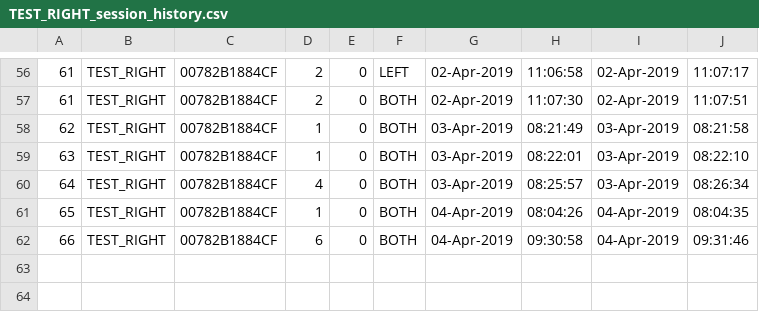
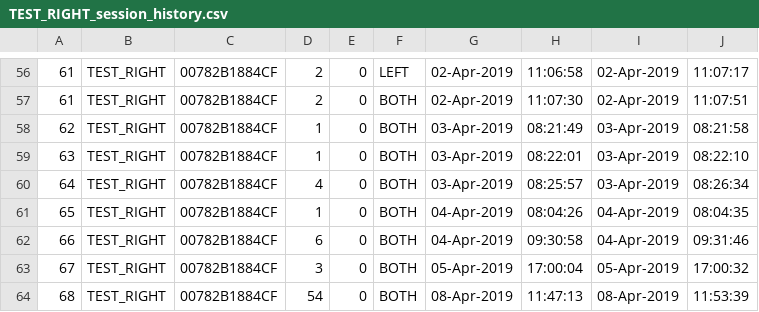
Before and after one commit to SilasiLab/HASRA, a CSV file: AnimalProfiles/TEST_RIGHT/Logs/TEST_RIGHT_session_history.csv, drawn as a sheet; only a part is shown, gaps mark what is left out; the diff names each change by its address in the sheet, - before the commit and + after, or states it on an @@ line.

```diff
--- a/AnimalProfiles/TEST_RIGHT/Logs/TEST_RIGHT_session_history.csv
+++ b/AnimalProfiles/TEST_RIGHT/Logs/TEST_RIGHT_session_history.csv
+row 63: 67 | TEST_RIGHT | 00782B1884CF | 3 | 0 | BOTH | 05-Apr-2019 | 17:00:04 | 05-Apr-2019 | 17:00:32
+row 64: 68 | TEST_RIGHT | 00782B1884CF | 54 | 0 | BOTH | 08-Apr-2019 | 11:47:13 | 08-Apr-2019 | 11:53:39
```
Also changed, not shown: AnimalProfiles/MOUSE1/Logs/MOUSE1_session_history.csv, AnimalProfiles/MOUSE3/Logs/MOUSE3_session_history.csv, 9 other files.
